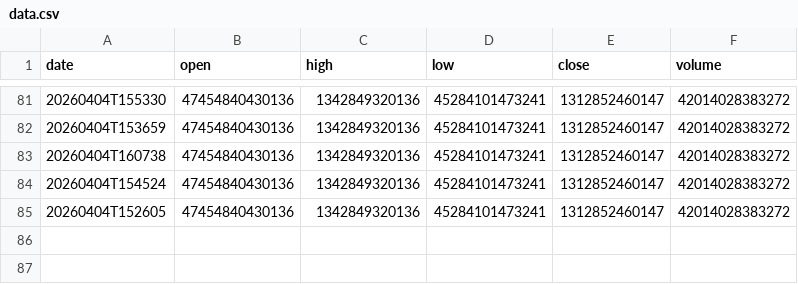
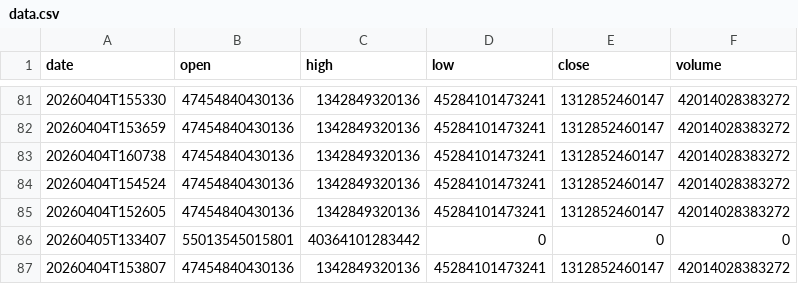
Before and after one commit to moadmidou24/ff-breaking-news-seed, a CSV file: FF_BREAKING_NEWS_SLOT_1/data.csv, drawn as a sheet; only a part is shown, gaps mark what is left out; the diff names each change by its address in the sheet, - before the commit and + after, or states it on an @@ line.

```diff
--- a/FF_BREAKING_NEWS_SLOT_1/data.csv
+++ b/FF_BREAKING_NEWS_SLOT_1/data.csv
+row 86: 20260405T133407 | 55013545015801 | 40364101283442 | 0 | 0 | 0
+row 87: 20260404T153807 | 47454840430136 | 1342849320136 | 45284101473241 | 1312852460147 | 42014028383272
```
